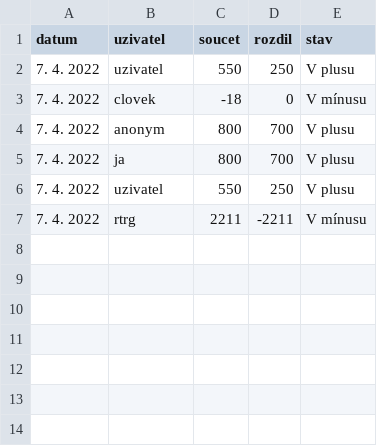
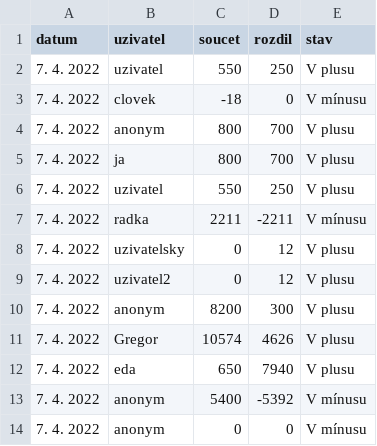
Before and after one commit to MajkeltCZe/node, a CSV file: data/pocty.csv, drawn as a sheet.

```diff
--- a/data/pocty.csv
+++ b/data/pocty.csv
@@ -6,2 +6,9 @@ datum, uzivatel,soucet,rozdil,stav
 7. 4. 2022, uzivatel,550, 250,V plusu
-7. 4. 2022, rtrg,2211, -2211,V mínusu
+7. 4. 2022, radka,2211, -2211,V mínusu
+7. 4. 2022, uzivatelsky,0, 12,V plusu
+7. 4. 2022, uzivatel2,0, 12,V plusu
+7. 4. 2022, anonym,8200, 300,V plusu
+7. 4. 2022, Gregor,10574, 4626,V plusu
+7. 4. 2022, eda,650, 7940,V plusu
+7. 4. 2022, anonym,5400, -5392,V mínusu
+7. 4. 2022, anonym,0, 0,V mínusu
```
Also changed, not shown: 5 other files.
